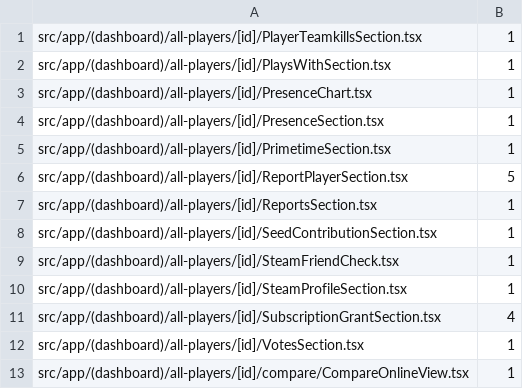
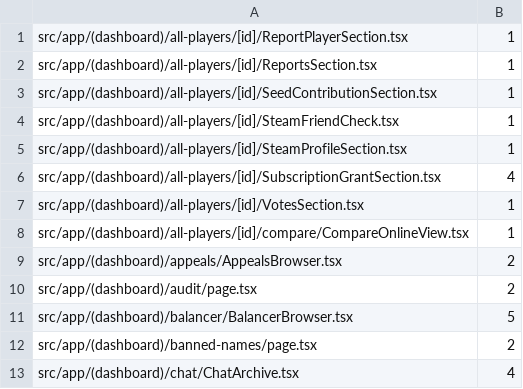
Before and after one commit to seregatipich/squad-admin-panel, a TSV file: apps/web/raw-fetch-baseline.tsv, drawn as a sheet; only a part is shown; the shorter side is filled out with more unchanged rows.

Commit message:
refactor(web/all-players): move teamkills, co-play, presence, primetime and report panels onto the fetch foundation
Same URLs, methods and bodies; the sections keep their abort controllers and
retry counters. The evidence upload in ReportPlayerSection stays a raw fetch:
it posts a FormData body, and the helpers force a JSON content-type that would
break the multipart boundary.

```diff
--- a/apps/web/raw-fetch-baseline.tsv
+++ b/apps/web/raw-fetch-baseline.tsv
@@ -1,7 +1,2 @@
-src/app/(dashboard)/all-players/[id]/PlayerTeamkillsSection.tsx	1
-src/app/(dashboard)/all-players/[id]/PlaysWithSection.tsx	1
-src/app/(dashboard)/all-players/[id]/PresenceChart.tsx	1
-src/app/(dashboard)/all-players/[id]/PresenceSection.tsx	1
-src/app/(dashboard)/all-players/[id]/PrimetimeSection.tsx	1
-src/app/(dashboard)/all-players/[id]/ReportPlayerSection.tsx	5
+src/app/(dashboard)/all-players/[id]/ReportPlayerSection.tsx	1
 src/app/(dashboard)/all-players/[id]/ReportsSection.tsx	1
```
Also changed, not shown: 6 other files.
